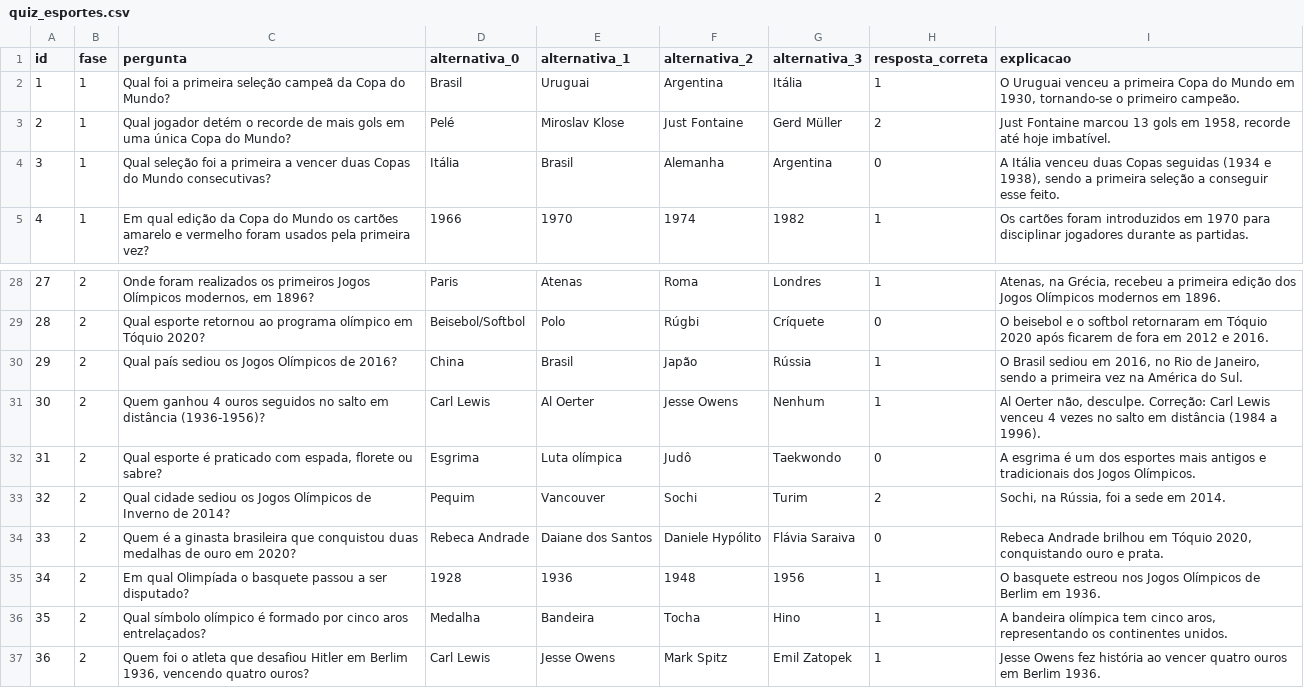
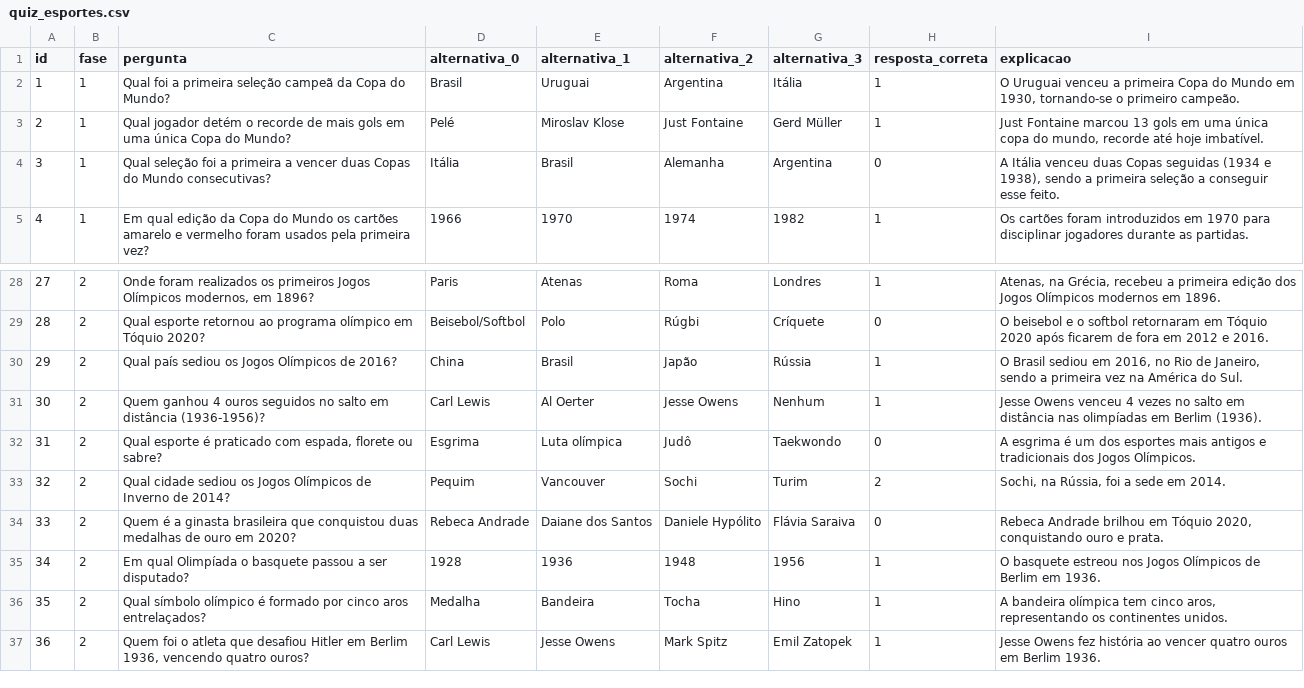
Before and after one commit to JovensTalentosIFFC/quizjs, a CSV file: src/assets/quiz_esportes.csv, drawn as a sheet; only a part is shown, gaps mark what is left out.

Commit message:
fix: respostas incorretas csv

```diff
--- a/src/assets/quiz_esportes.csv
+++ b/src/assets/quiz_esportes.csv
@@ -2,3 +2,3 @@ id;fase;pergunta;alternativa_0;alternativa_1;alternativa_2;alternativa_3;respost
 1;1;Qual foi a primeira seleção campeã da Copa do Mundo?;Brasil;Uruguai;Argentina;Itália;1;O Uruguai venceu a primeira Copa do Mundo em 1930, tornando-se o primeiro campeão.
-2;1;Qual jogador detém o recorde de mais gols em uma única Copa do Mundo?;Pelé;Miroslav Klose;Just Fontaine;Gerd Müller;2;Just Fontaine marcou 13 gols em 1958, recorde até hoje imbatível.
+2;1;Qual jogador detém o recorde de mais gols em uma única Copa do Mundo?;Pelé;Miroslav Klose;Just Fontaine;Gerd Müller;1;Just Fontaine marcou 13 gols em uma única copa do mundo, recorde até hoje imbatível.
 3;1;Qual seleção foi a primeira a vencer duas Copas do Mundo consecutivas?;Itália;Brasil;Alemanha;Argentina;0;A Itália venceu duas Copas seguidas (1934 e 1938), sendo a primeira seleção a conseguir esse feito.
@@ -30,3 +30,3 @@ id;fase;pergunta;alternativa_0;alternativa_1;alternativa_2;alternativa_3;respost
 29;2;Qual país sediou os Jogos Olímpicos de 2016?;China;Brasil;Japão;Rússia;1;O Brasil sediou em 2016, no Rio de Janeiro, sendo a primeira vez na América do Sul.
-30;2;Quem ganhou 4 ouros seguidos no salto em distância (1936-1956)?;Carl Lewis;Al Oerter;Jesse Owens;Nenhum;1;Al Oerter não, desculpe. Correção: Carl Lewis venceu 4 vezes no salto em distância (1984 a 1996).
+30;2;Quem ganhou 4 ouros seguidos no salto em distância (1936-1956)?;Carl Lewis;Al Oerter;Jesse Owens;Nenhum;1;Jesse Owens venceu 4 vezes no salto em distância nas olimpíadas em Berlim (1936).
 31;2;Qual esporte é praticado com espada, florete ou sabre?;Esgrima;Luta olímpica;Judô;Taekwondo;0;A esgrima é um dos esportes mais antigos e tradicionais dos Jogos Olímpicos.
```
